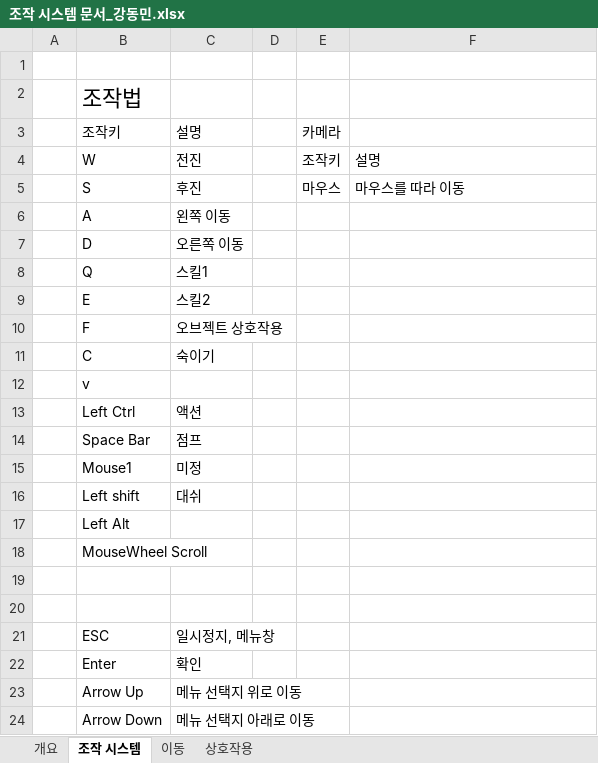
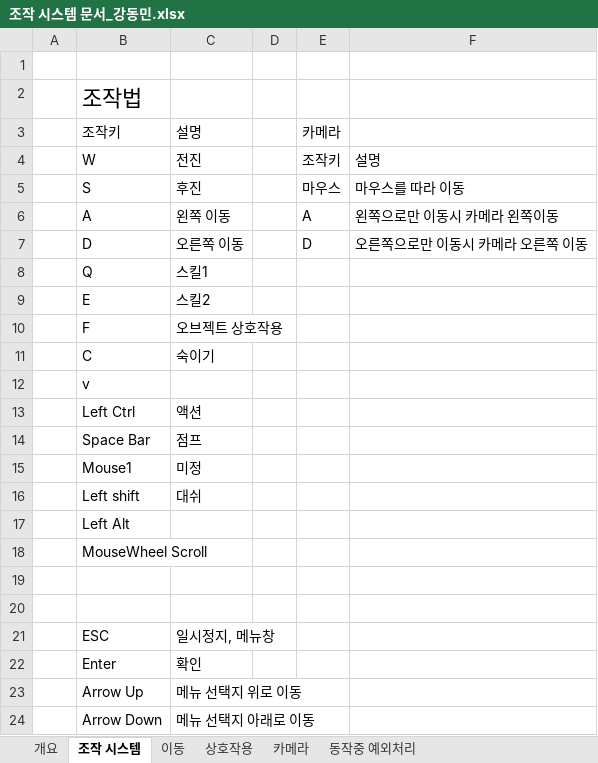
Before and after one commit to kangilgu/Gorilla-box, an Excel workbook: Document/조작 시스템 문서_강동민.xlsx, sheet 조작 시스템, drawn as a sheet; values as stored, in another font and other column widths than the file's, no borders; the diff names each change by its address in the sheet, - before the commit and + after, or states it on an @@ line.

```diff
--- a/Document/조작 시스템 문서_강동민.xlsx (sheet 조작 시스템)
+++ b/Document/조작 시스템 문서_강동민.xlsx (sheet 조작 시스템)
+sheet tab: 카메라
+sheet tab: 동작중 예외처리
-E6: (empty)
+E6: A
-F6: (empty)
+F6: 왼쪽으로만 이동시 카메라 왼쪽이동
-E7: (empty)
+E7: D
-F7: (empty)
+F7: 오른쪽으로만 이동시 카메라 오른쪽 이동
```
Also changed, not shown: sheet 개요, charts or pictures, 4 other files.
